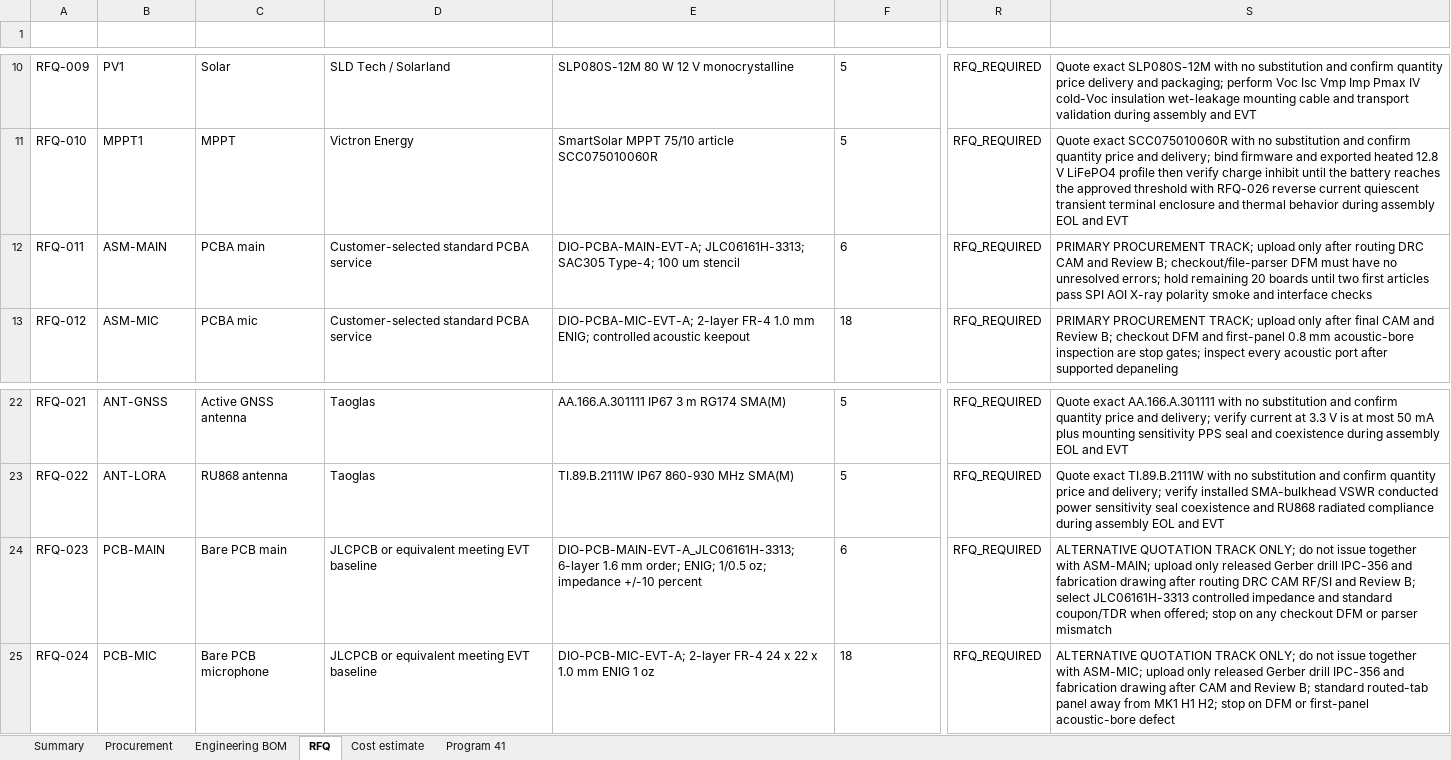
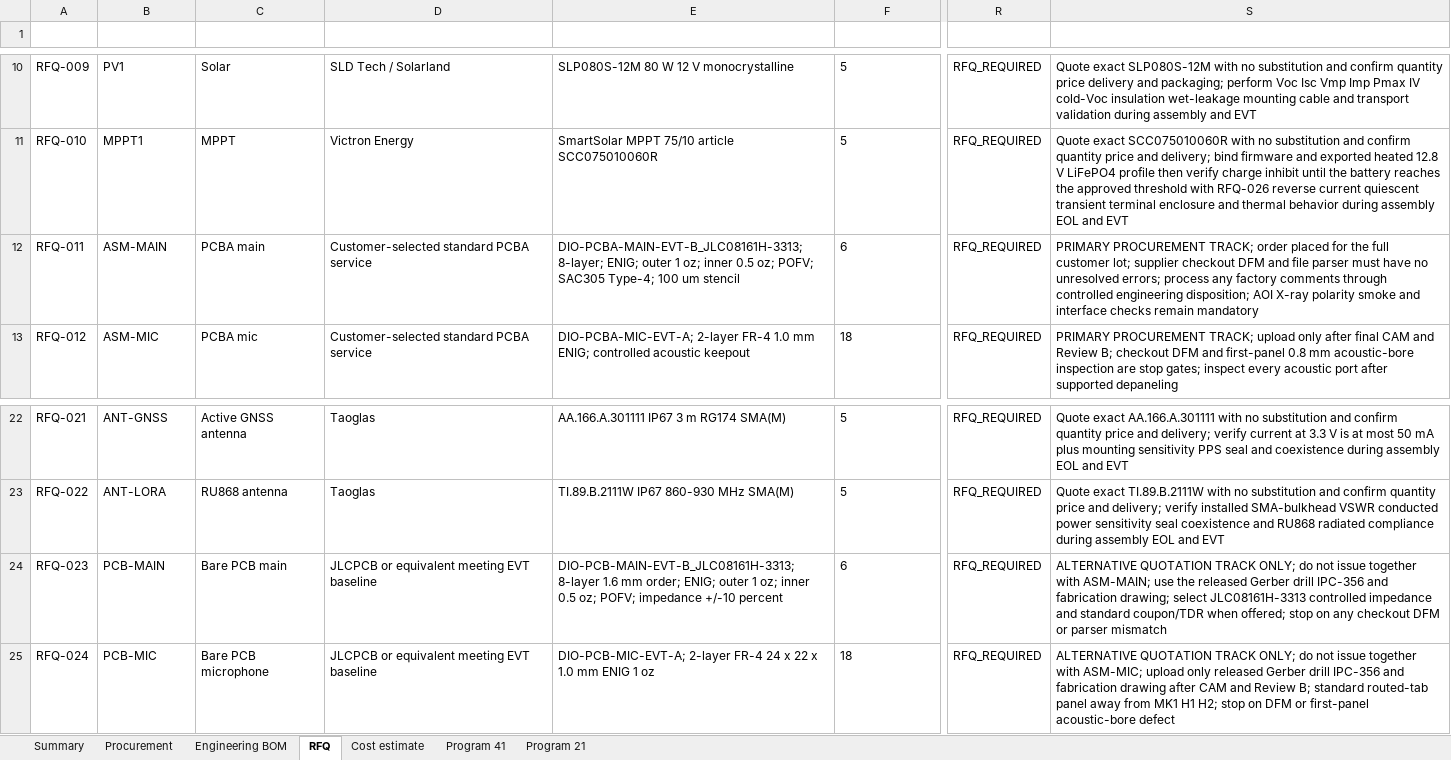
Before and after one commit to skif-ops/rs-zs-bpla, an Excel workbook: hardware/EVT_PRE_20_BOM_REV_A.xlsx, sheet RFQ, drawn as a sheet; only a part is shown, gaps mark what is left out; values as stored, in another font and other column widths than the file's, no borders; conditional formats and table styles not drawn; the diff names each change by its address in the sheet, - before the commit and + after, or states it on an @@ line.

Commit message:
release: align EVT package with ordered 8-layer baseline

```diff
--- a/hardware/EVT_PRE_20_BOM_REV_A.xlsx (sheet RFQ)
+++ b/hardware/EVT_PRE_20_BOM_REV_A.xlsx (sheet RFQ)
+sheet tab: Program 21
-E12 (MPN_or_spec): DIO-PCBA-MAIN-EVT-A; JLC06161H-3313; SAC305 Type-4;…
+E12 (MPN_or_spec): DIO-PCBA-MAIN-EVT-B_JLC08161H-3313; 8-layer; ENIG; outer 1 oz; inner 0.5 oz; POFV; SAC305 Type-4;…
-S12 (Blocking_check): …PROCUREMENT TRACK; upload only after routing DRC CAM and Review B; checkout/file-parser DFM must have no unresolved errors; hold remaining 20 boards until two first articles pass SPI AOI X-ray polarity smoke and interface checks
+S12 (Blocking_check): …PROCUREMENT TRACK; order placed for the full customer lot; supplier checkout DFM and file parser must have no unresolved errors; process any factory comments through controlled engineering disposition; AOI X-ray polarity smoke and interface checks remain mandatory
-E24 (MPN_or_spec): DIO-PCB-MAIN-EVT-A_JLC06161H-3313; 6-layer 1.6 mm order; ENIG; 1/0.5 oz; impedance +/-10…
+E24 (MPN_or_spec): DIO-PCB-MAIN-EVT-B_JLC08161H-3313; 8-layer 1.6 mm order; ENIG; outer 1 oz; inner 0.5 oz; POFV; impedance +/-10…
-S24 (Blocking_check): …with ASM-MAIN; upload only released Gerber drill IPC-356 and fabrication drawing after routing DRC CAM RF/SI and Review B; select JLC06161H-3313 controlled impedance…
+S24 (Blocking_check): …with ASM-MAIN; use the released Gerber drill IPC-356 and fabrication drawing; select JLC08161H-3313 controlled impedance…
```
Also changed, not shown: sheet Summary, sheet Procurement, sheet Program 41, sheet Engineering BOM, sheet Cost estimate, 14 other files.
